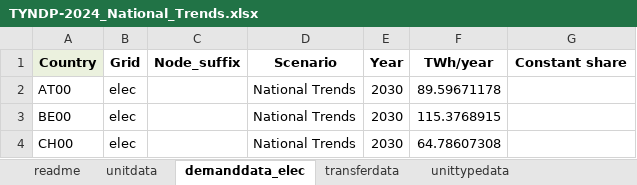
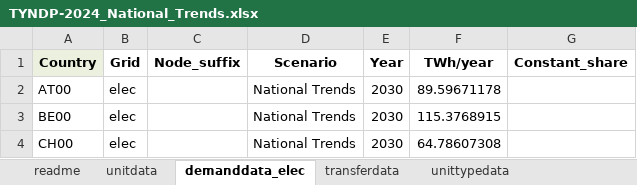
Before and after one commit to vttresearch/north_european_model, an Excel workbook: src_files/data_files/TYNDP-2024_National_Trends.xlsx, sheet demanddata_elec, drawn as a sheet; only a part is shown; values as stored, in another font and other column widths than the file's, no borders; table styles not drawn; the diff names each change by its address in the sheet, - before the commit and + after, or states it on an @@ line.

```diff
--- a/src_files/data_files/TYNDP-2024_National_Trends.xlsx (sheet demanddata_elec)
+++ b/src_files/data_files/TYNDP-2024_National_Trends.xlsx (sheet demanddata_elec)
-G1: Constant share
+G1: Constant_share
```
Also changed, not shown: sheet unittypedata, sheet emissiondata, other sheet tabs, src_files/data_files/Finland_dheat_and_industry.xlsx, src_files/data_files/balticData.xlsx, 16 other files.
